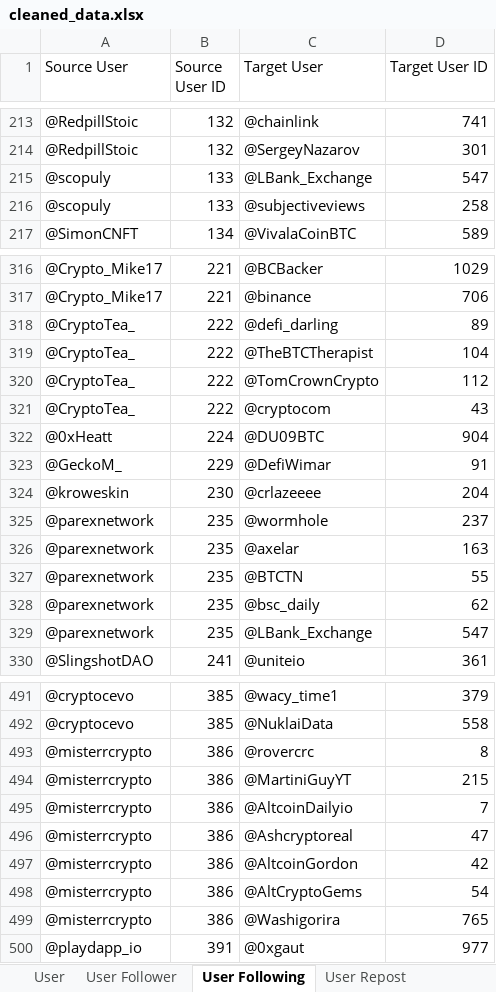
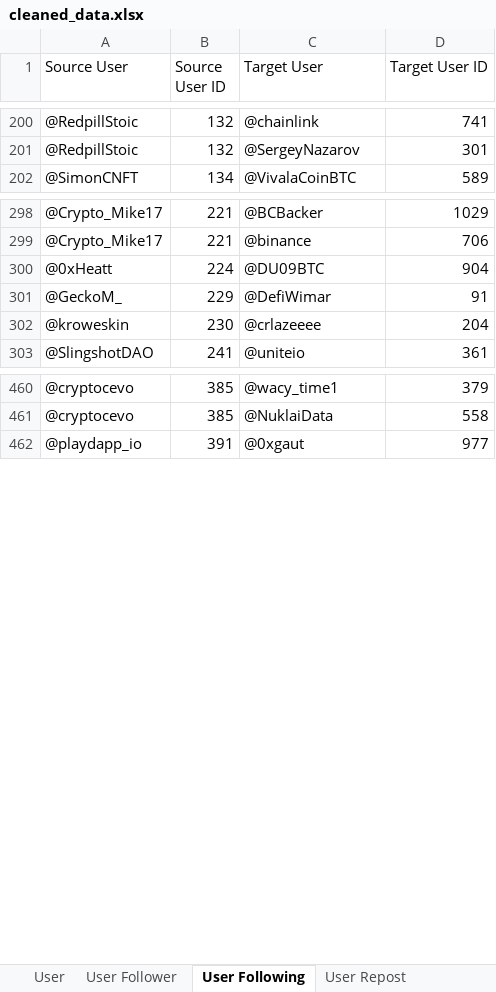
Before and after one commit to VietCH57/twitter-influencer-ranking, an Excel workbook: twitter-influencer-ranking/cleaned_data.xlsx, sheet User Following, drawn as a sheet; only a part is shown, gaps mark what is left out; values as stored, in another font and other column widths than the file's, no borders; the diff covers the shown part only; the diff names each change by its address in the sheet, - before the commit and + after, or states it on an @@ line.

```diff
--- a/twitter-influencer-ranking/cleaned_data.xlsx (sheet User Following)
+++ b/twitter-influencer-ranking/cleaned_data.xlsx (sheet User Following)
-row 215: @scopuly | 133 | @LBank_Exchange | 547
-row 216: @scopuly | 133 | @subjectiveviews | 258
-row 318: @CryptoTea_ | 222 | @defi_darling | 89
-row 319: @CryptoTea_ | 222 | @TheBTCTherapist | 104
-row 320: @CryptoTea_ | 222 | @TomCrownCrypto | 112
-row 321: @CryptoTea_ | 222 | @cryptocom | 43
-row 325: @parexnetwork | 235 | @wormhole | 237
-row 326: @parexnetwork | 235 | @axelar | 163
-row 327: @parexnetwork | 235 | @BTCTN | 55
-row 328: @parexnetwork | 235 | @bsc_daily | 62
-row 329: @parexnetwork | 235 | @LBank_Exchange | 547
-row 493: @misterrcrypto | 386 | @rovercrc | 8
-row 494: @misterrcrypto | 386 | @MartiniGuyYT | 215
-row 495: @misterrcrypto | 386 | @AltcoinDailyio | 7
-row 496: @misterrcrypto | 386 | @Ashcryptoreal | 47
-row 497: @misterrcrypto | 386 | @AltcoinGordon | 42
-row 498: @misterrcrypto | 386 | @AltCryptoGems | 54
-row 499: @misterrcrypto | 386 | @Washigorira | 765
```
Also changed, not shown: 21 removed rows and 102 edited cells elsewhere in this sheet, sheet User Follower, sheet User Repost, sheet User Comment, twitter-influencer-ranking/ranking_output.xlsx, 17 other files.
